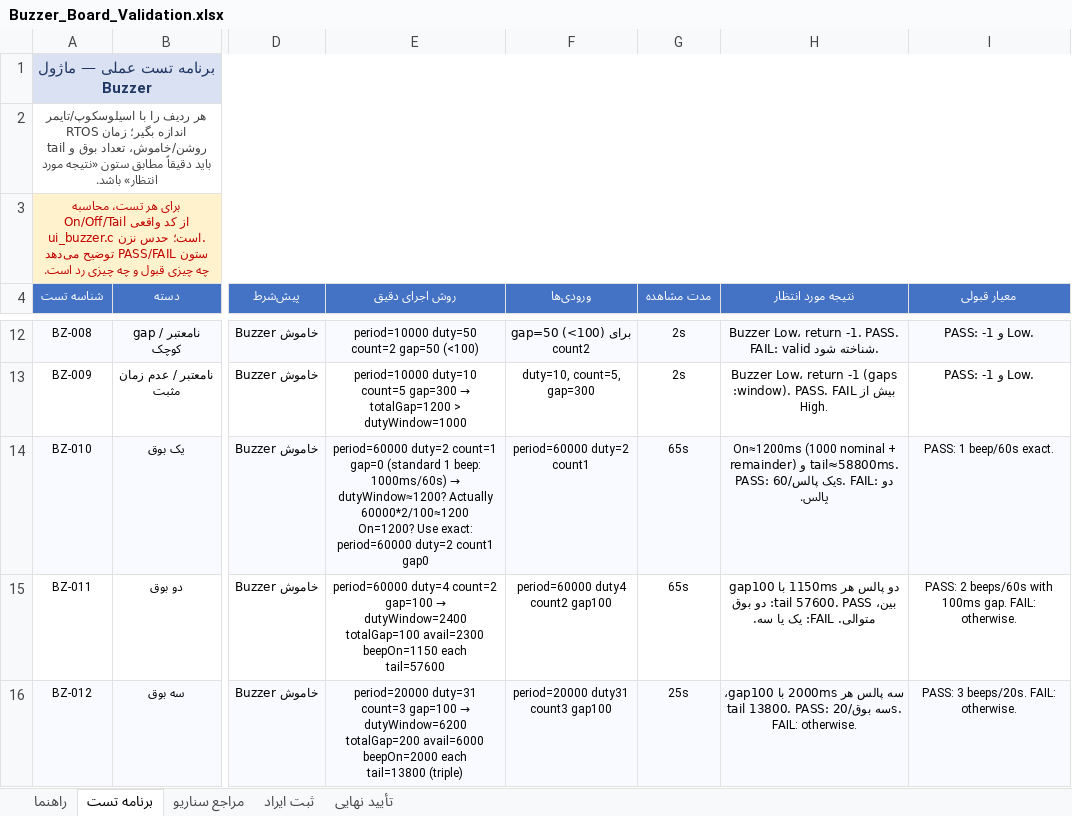
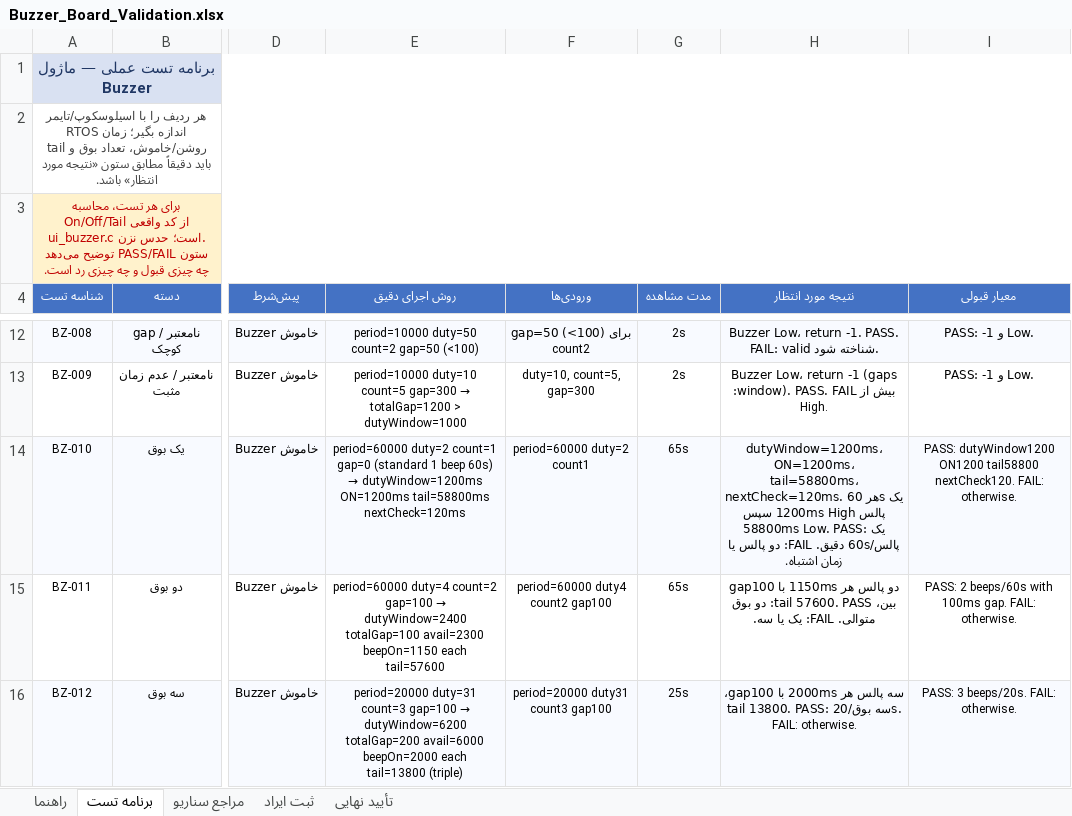
Before and after one commit to sargoliwork101-ui/ChangeOver, an Excel workbook: Firmware/Modules/Ui/Buzzer_Board_Validation.xlsx, sheet برنامه تست, drawn as a sheet; only a part is shown, gaps mark what is left out; values as stored, in another font and other column widths than the file's, no borders; the diff names each change by its address in the sheet, - before the commit and + after, or states it on an @@ line.

```diff
--- a/Firmware/Modules/Ui/Buzzer_Board_Validation.xlsx (sheet برنامه تست)
+++ b/Firmware/Modules/Ui/Buzzer_Board_Validation.xlsx (sheet برنامه تست)
@@ E14 (روش اجرای دقیق): …(standard 1 beep: 1000ms/60s) → dutyWindow≈1200? Actually 60000*2/100≈1200 On=1200? Use exact: period=60000 duty=2 count1 gap0 → …(standard 1 beep 60s) → dutyWindow=1200ms ON=1200ms tail=58800ms nextCheck=120ms @@
-H14 (نتیجه مورد انتظار): On≈1200ms (1000 nominal + remainder) و tail≈58800ms. PASS: یک پالس/60s. FAIL: دو پالس.
+H14 (نتیجه مورد انتظار): dutyWindow=1200ms، ON=1200ms، tail=58800ms، nextCheck=120ms. هر 60s یک پالس 1200ms High سپس 58800ms Low. PASS: یک پالس/60s دقیق. FAIL: دو پالس یا زمان اشتباه.
-I14 (معیار قبولی): PASS: 1 beep/60s exact.
+I14 (معیار قبولی): PASS: dutyWindow1200 ON1200 tail58800 nextCheck120. FAIL: otherwise.
```
Also changed, not shown: sheet تأیید نهایی, Firmware/Modules/Changeover/Changeover_Board_Validation.xlsx, Firmware/Modules/Measurement/Measurement_Board_Validation.xlsx, 1 other file.
